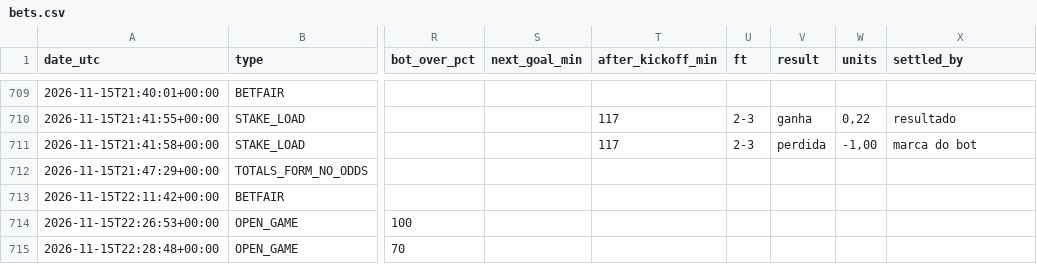
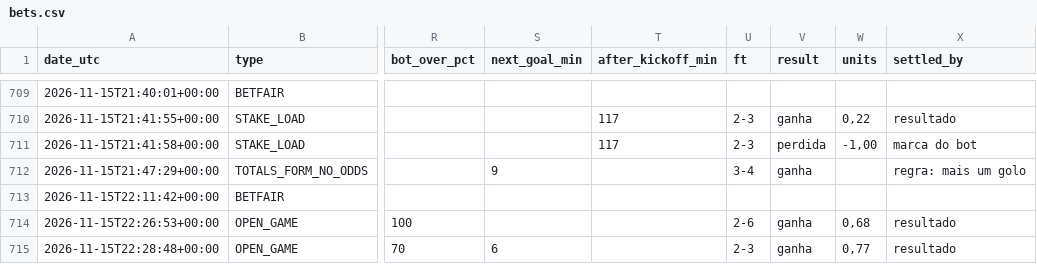
Before and after one commit to nunovinhas-creator/goal-roi, a CSV file: docs/bets.csv, drawn as a sheet; only a part is shown, gaps mark what is left out; the diff names each change by its address in the sheet, - before the commit and + after, or states it on an @@ line.

```diff
--- a/docs/bets.csv
+++ b/docs/bets.csv
-S712 (next_goal_min): (empty)
+S712 (next_goal_min): 9
-U712 (ft): (empty)
+U712 (ft): 3-4
-V712 (result): (empty)
+V712 (result): ganha
-X712 (settled_by): (empty)
+X712 (settled_by): regra: mais um golo
-U714 (ft): (empty)
+U714 (ft): 2-6
-V714:V715 (result): (empty)
+V714:V715 (result): ganha
-W714 (units): (empty)
+W714 (units): 0,68
-X714:X715 (settled_by): (empty)
+X714:X715 (settled_by): resultado
-S715 (next_goal_min): (empty)
+S715 (next_goal_min): 6
-U715 (ft): (empty)
+U715 (ft): 2-3
-W715 (units): (empty)
+W715 (units): 0,77
```
Also changed, not shown: 5 other files.
